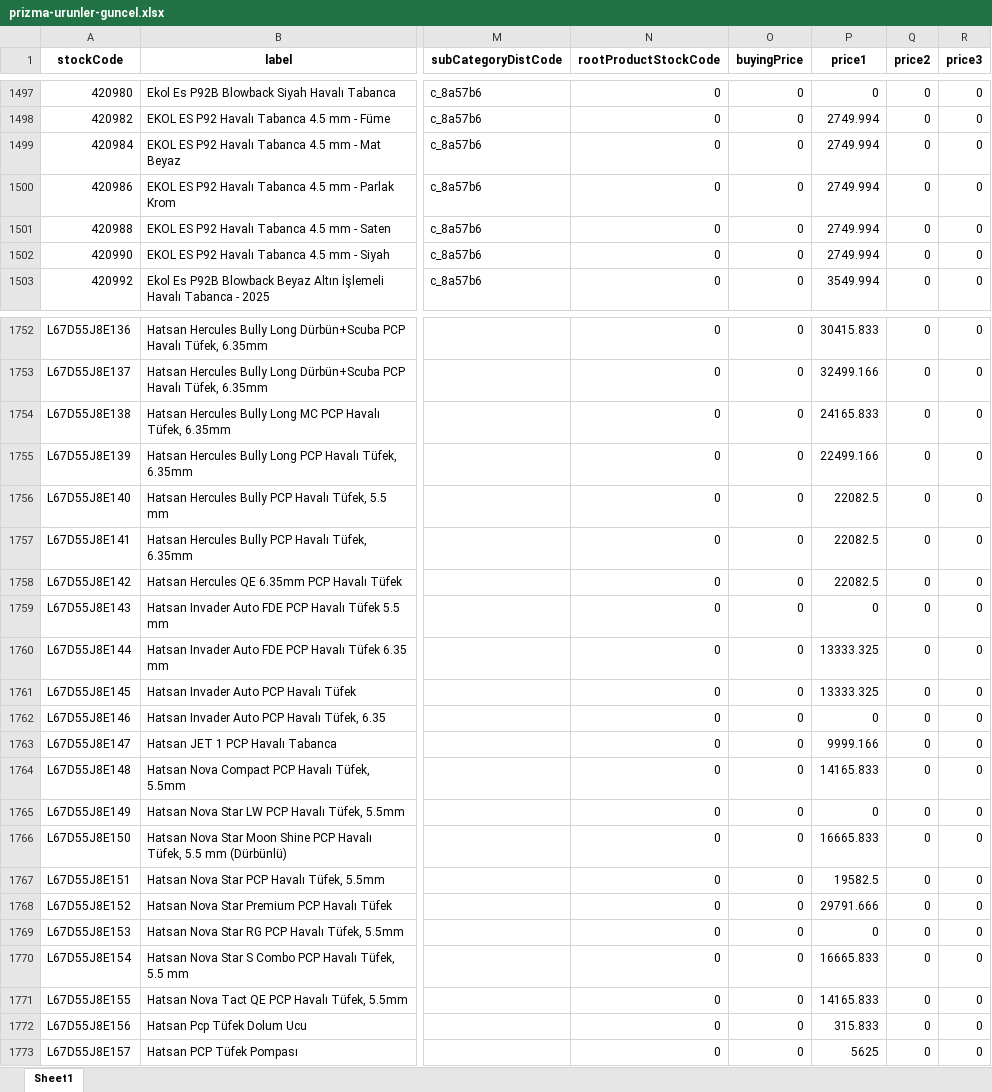
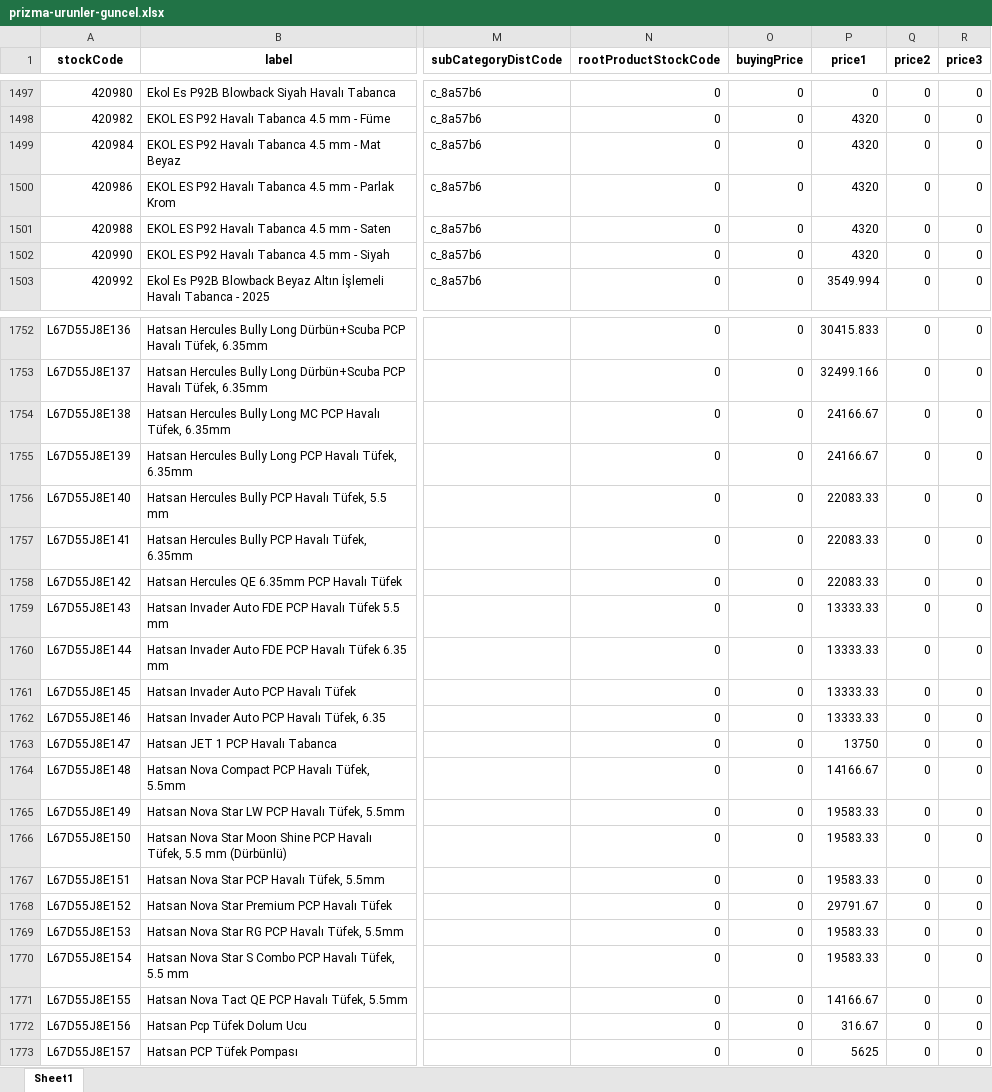
Before and after one commit to buminstudios/prizma-av-bayi-entegrasyon, an Excel workbook: prizma-urunler-guncel.xlsx, sheet Sheet1, drawn as a sheet; only a part is shown, gaps mark what is left out; values as stored, in another font and other column widths than the file's, no borders; the diff covers the shown part only; the diff names each change by its address in the sheet, - before the commit and + after, or states it on an @@ line.

```diff
--- a/prizma-urunler-guncel.xlsx (sheet Sheet1)
+++ b/prizma-urunler-guncel.xlsx (sheet Sheet1)
-P1498:P1502 (price1): 2749.994
+P1498:P1502 (price1): 4320
-P1754 (price1): 24165.833
+P1754 (price1): 24166.67
-P1755 (price1): 22499.166
+P1755 (price1): 24166.67
-P1756:P1758 (price1): 22082.5
+P1756:P1758 (price1): 22083.33
-P1759 (price1): 0
+P1759 (price1): 13333.33
-P1760:P1761 (price1): 13333.325
+P1760:P1761 (price1): 13333.33
-P1762 (price1): 0
+P1762 (price1): 13333.33
-P1763 (price1): 9999.166
+P1763 (price1): 13750
-P1764 (price1): 14165.833
+P1764 (price1): 14166.67
-P1765 (price1): 0
+P1765 (price1): 19583.33
-P1766 (price1): 16665.833
+P1766 (price1): 19583.33
-P1767 (price1): 19582.5
+P1767 (price1): 19583.33
-P1768 (price1): 29791.666
+P1768 (price1): 29791.67
-P1769 (price1): 0
+P1769 (price1): 19583.33
-P1770 (price1): 16665.833
+P1770 (price1): 19583.33
-P1771 (price1): 14165.833
+P1771 (price1): 14166.67
-P1772 (price1): 315.833
+P1772 (price1): 316.67
```
Also changed, not shown: 103 edited cells elsewhere in this sheet, 3 other files.
